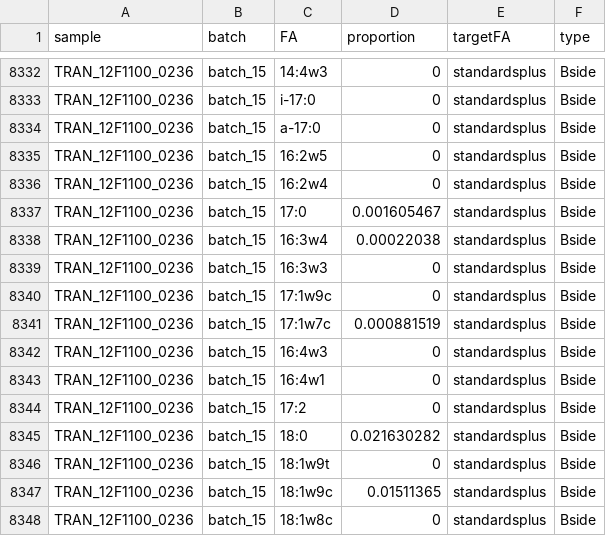
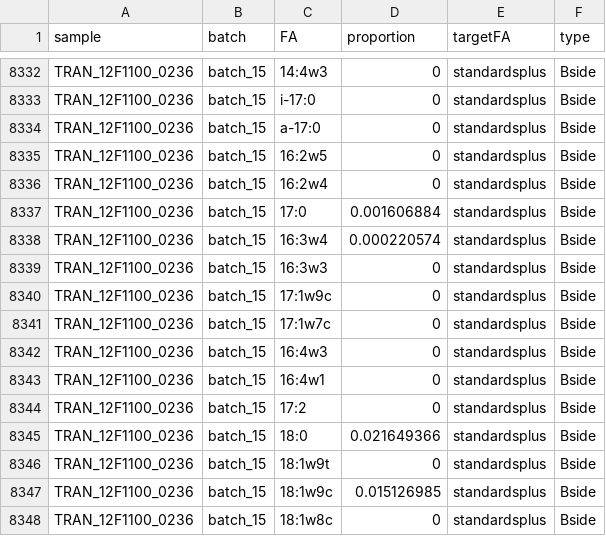
Before and after one commit to whippo/SeaweedGradients, a CSV file: Data/Biomarkers/FattyAcids/bside_algae_spp_final_prop.csv, drawn as a sheet; only a part is shown, gaps mark what is left out; the diff covers the shown part only.

```diff
--- a/Data/Biomarkers/FattyAcids/bside_algae_spp_final_prop.csv
+++ b/Data/Biomarkers/FattyAcids/bside_algae_spp_final_prop.csv
@@ -8336,7 +8336,7 @@ TRAN_12F1100_0236,batch_15,16:2w5,0,standardsplus,Bside
 TRAN_12F1100_0236,batch_15,16:2w4,0,standardsplus,Bside
-TRAN_12F1100_0236,batch_15,17:0,0.001605467,standardsplus,Bside
-TRAN_12F1100_0236,batch_15,16:3w4,0.00022038,standardsplus,Bside
+TRAN_12F1100_0236,batch_15,17:0,0.001606884,standardsplus,Bside
+TRAN_12F1100_0236,batch_15,16:3w4,0.000220574,standardsplus,Bside
 TRAN_12F1100_0236,batch_15,16:3w3,0,standardsplus,Bside
 TRAN_12F1100_0236,batch_15,17:1w9c,0,standardsplus,Bside
-TRAN_12F1100_0236,batch_15,17:1w7c,0.000881519,standardsplus,Bside
+TRAN_12F1100_0236,batch_15,17:1w7c,0,standardsplus,Bside
 TRAN_12F1100_0236,batch_15,16:4w3,0,standardsplus,Bside
@@ -8344,5 +8344,5 @@ TRAN_12F1100_0236,batch_15,16:4w1,0,standardsplus,Bside
 TRAN_12F1100_0236,batch_15,17:2,0,standardsplus,Bside
-TRAN_12F1100_0236,batch_15,18:0,0.021630282,standardsplus,Bside
+TRAN_12F1100_0236,batch_15,18:0,0.021649366,standardsplus,Bside
 TRAN_12F1100_0236,batch_15,18:1w9t,0,standardsplus,Bside
-TRAN_12F1100_0236,batch_15,18:1w9c,0.01511365,standardsplus,Bside
+TRAN_12F1100_0236,batch_15,18:1w9c,0.015126985,standardsplus,Bside
 TRAN_12F1100_0236,batch_15,18:1w8c,0,standardsplus,Bside
```
Also changed, not shown: 18 edited cells elsewhere in this file, Data/Biomarkers/FattyAcids/gradients2019_bsides_FASI_QAQC_new.csv, 6 other files.
